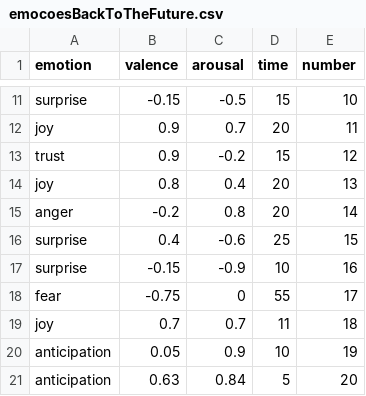
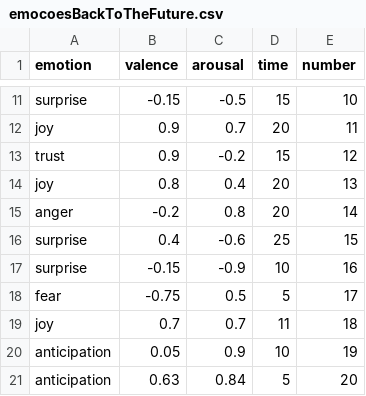
Before and after one commit to jpdlourenco98/emocoesBackToTheFuture, a CSV file: emocoesBackToTheFuture.csv, drawn as a sheet; only a part is shown, gaps mark what is left out.

Commit message:
Update emocoesBackToTheFuture.csv

```diff
--- a/emocoesBackToTheFuture.csv
+++ b/emocoesBackToTheFuture.csv
@@ -17,3 +17,3 @@ surprise,0.4,-0.6,25,15
 surprise,-0.15,-0.9,10,16
-fear,-0.75,0,55,17
+fear,-0.75,0.5,5,17
 joy,0.7,0.7,11,18
```
